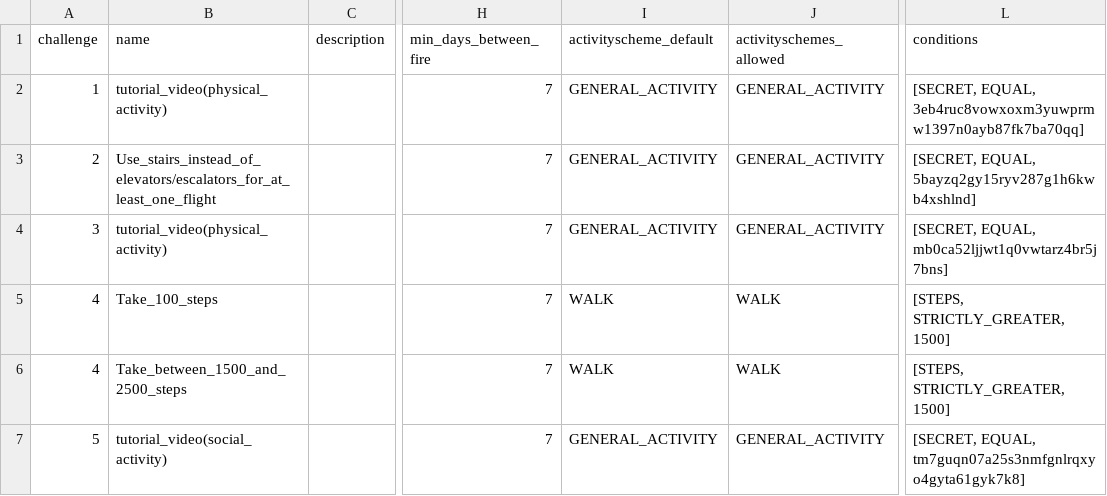
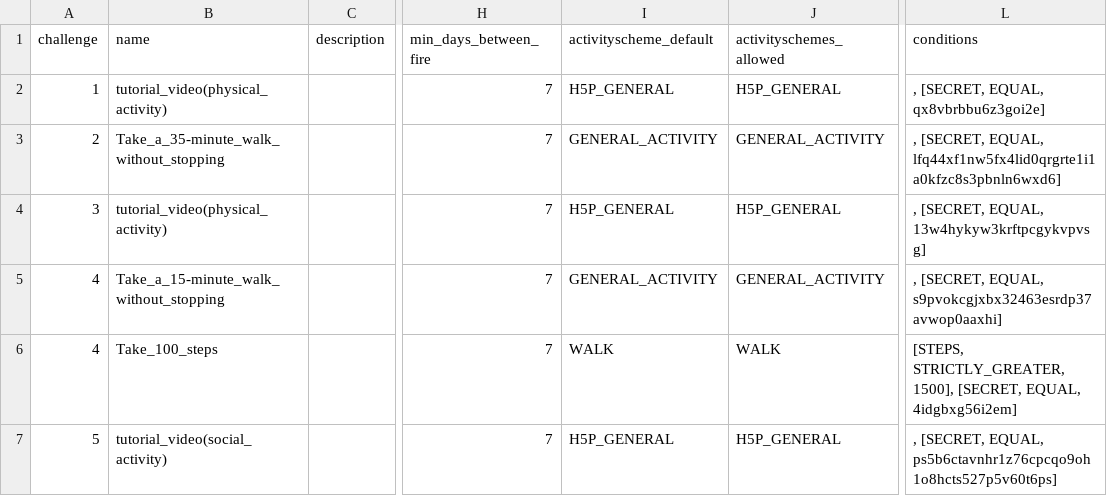
Before and after one commit to Cryoscopic-E/APLES, a CSV file: data/sheet1.csv, drawn as a sheet; only a part is shown, gaps mark what is left out; the diff covers the shown part only; the diff names each change by its address in the sheet, - before the commit and + after, or states it on an @@ line.

Commit message:
updated video script - WIP

```diff
--- a/data/sheet1.csv
+++ b/data/sheet1.csv
-I2 (activityscheme_default): GENERAL_ACTIVITY
+I2 (activityscheme_default): H5P_GENERAL
-J2 (activityschemes_allowed): GENERAL_ACTIVITY
+J2 (activityschemes_allowed): H5P_GENERAL
-L2 (conditions): [SECRET, EQUAL, 3eb4ruc8vowxoxm3yuwprmw1397n0ayb87fk7ba70qq]
+L2 (conditions): , [SECRET, EQUAL, qx8vbrbbu6z3goi2e]
-B3 (name): Use_stairs_instead_of_elevators/escalators_for_at_least_one_flight
+B3 (name): Take_a_35-minute_walk_without_stopping
-L3 (conditions): [SECRET, EQUAL, 5bayzq2gy15ryv287g1h6kwb4xshlnd]
+L3 (conditions): , [SECRET, EQUAL, lfq44xf1nw5fx4lid0qrgrte1i1a0kfzc8s3pbnln6wxd6]
-I4 (activityscheme_default): GENERAL_ACTIVITY
+I4 (activityscheme_default): H5P_GENERAL
-J4 (activityschemes_allowed): GENERAL_ACTIVITY
+J4 (activityschemes_allowed): H5P_GENERAL
-L4 (conditions): [SECRET, EQUAL, mb0ca52ljjwt1q0vwtarz4br5j7bns]
+L4 (conditions): , [SECRET, EQUAL, 13w4hykyw3krftpcgykvpvsg]
-B5 (name): Take_100_steps
+B5 (name): Take_a_15-minute_walk_without_stopping
-I5 (activityscheme_default): WALK
+I5 (activityscheme_default): GENERAL_ACTIVITY
-J5 (activityschemes_allowed): WALK
+J5 (activityschemes_allowed): GENERAL_ACTIVITY
-L5 (conditions): [STEPS, STRICTLY_GREATER, 1500]
+L5 (conditions): , [SECRET, EQUAL, s9pvokcgjxbx32463esrdp37avwop0aaxhi]
-B6 (name): Take_between_1500_and_2500_steps
+B6 (name): Take_100_steps
-L6 (conditions): [STEPS, STRICTLY_GREATER, 1500]
+L6 (conditions): [STEPS, STRICTLY_GREATER, 1500], [SECRET, EQUAL, 4idgbxg56i2em]
-I7 (activityscheme_default): GENERAL_ACTIVITY
+I7 (activityscheme_default): H5P_GENERAL
-J7 (activityschemes_allowed): GENERAL_ACTIVITY
+J7 (activityschemes_allowed): H5P_GENERAL
-L7 (conditions): [SECRET, EQUAL, tm7guqn07a25s3nmfgnlrqxyo4gyta61gyk7k8]
+L7 (conditions): , [SECRET, EQUAL, ps5b6ctavnhr1z76cpcqo9oh1o8hcts527p5v60t6ps]
```
Also changed, not shown: 1 added row and 9 edited cells elsewhere in this file, 3 other files.
